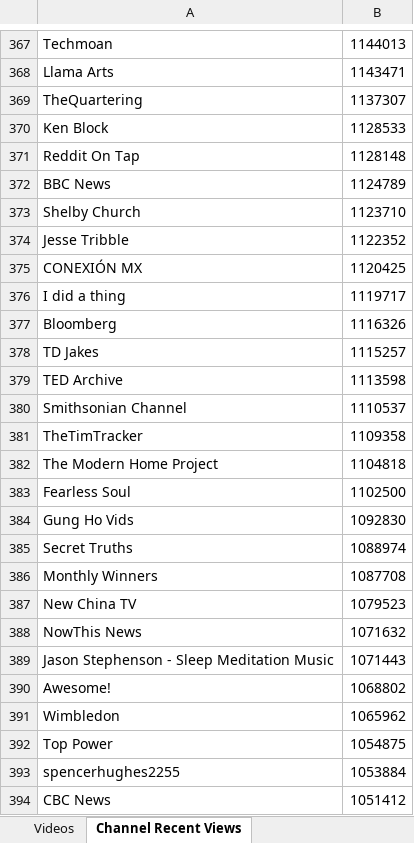
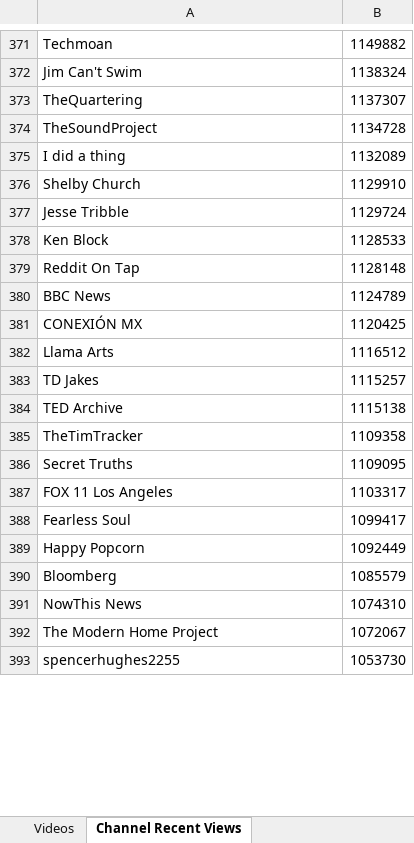
Before and after one commit to pnbt/youtube-transparency, an Excel workbook: app/assets/data/info/evo-us-info-month-v.xlsx, sheet Channel Recent Views, drawn as a sheet; only a part is shown, gaps mark what is left out; values as stored, in another font and other column widths than the file's, no borders; removed rows and columns are numbered as before the commit, all else as after; the diff covers the shown part only; the diff names each change by its address in the sheet, - before the commit and + after, or states it on an @@ line.

```diff
--- a/app/assets/data/info/evo-us-info-month-v.xlsx (sheet Channel Recent Views)
+++ b/app/assets/data/info/evo-us-info-month-v.xlsx (sheet Channel Recent Views)
-B371: 1144013
+B371: 1149882
-row 368: Llama Arts | 1143471
+row 372: Jim Can't Swim | 1138324
+row 374: TheSoundProject | 1134728
+row 375: I did a thing | 1132089
+row 376: Shelby Church | 1129910
+row 377: Jesse Tribble | 1129724
-row 373: Shelby Church | 1123710
-row 374: Jesse Tribble | 1122352
-row 376: I did a thing | 1119717
-row 377: Bloomberg | 1116326
+row 382: Llama Arts | 1116512
-B384: 1113598
+B384: 1115138
-row 380: Smithsonian Channel | 1110537
-row 382: The Modern Home Project | 1104818
-row 383: Fearless Soul | 1102500
-row 384: Gung Ho Vids | 1092830
-B386: 1088974
+B386: 1109095
-row 386: Monthly Winners | 1087708
-row 387: New China TV | 1079523
+row 387: FOX 11 Los Angeles | 1103317
+row 388: Fearless Soul | 1099417
+row 389: Happy Popcorn | 1092449
+row 390: Bloomberg | 1085579
-B391: 1071632
+B391: 1074310
-row 389: Jason Stephenson - Sleep Meditation Music | 1071443
-row 390: Awesome! | 1068802
-row 391: Wimbledon | 1065962
-row 392: Top Power | 1054875
+row 392: The Modern Home Project | 1072067
-B393: 1053884
+B393: 1053730
-row 394: CBC News | 1051412
```
Also changed, not shown: 433 added rows, 443 removed rows and 136 edited cells elsewhere in this sheet, sheet Videos, app/assets/data/info/evo-us-info-3days-r.xlsx, app/assets/data/info/evo-us-info-3days-v.xlsx, 13 other files.
